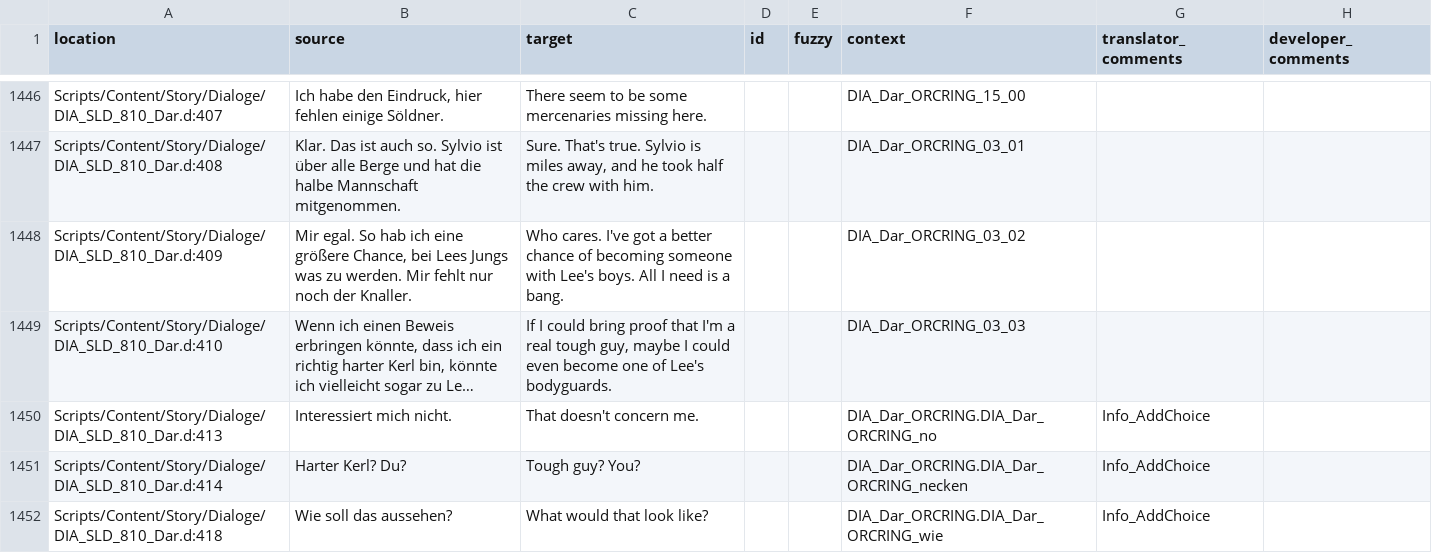
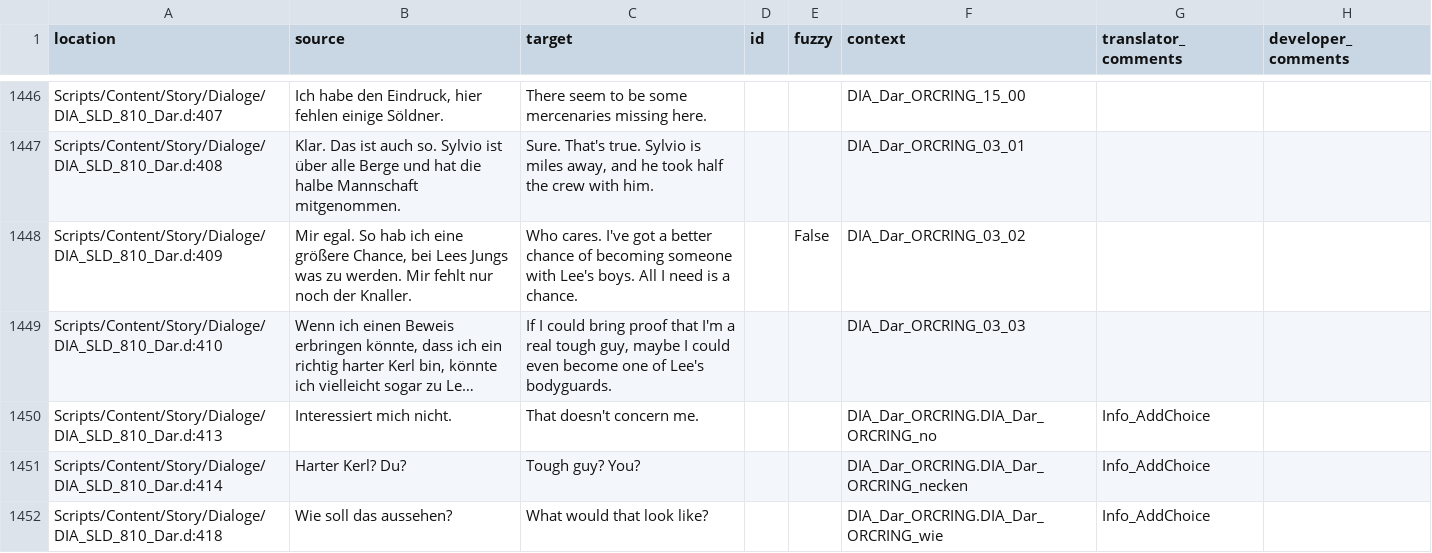
Before and after one commit to auronen/Gothic-2-localization, a CSV file: .translations/en/Dia_SLD.csv, drawn as a sheet; only a part is shown, gaps mark what is left out; long unchanged cells end in …; the diff names each change by its address in the sheet, - before the commit and + after, or states it on an @@ line.

Commit message:
Translated using Weblate (English)
Currently translated at 100.0% (1917 of 1917 strings)

Translation: Gothic 2: Night of the Raven/Dia_SLD
Translate-URL: http://weblate.cokoliv.eu/projects/gothic-2-night-of-the-raven/dia_sld/en/

```diff
--- a/.translations/en/Dia_SLD.csv
+++ b/.translations/en/Dia_SLD.csv
-C1448 (target): …is a bang.
+C1448 (target): …is a chance.
-E1448 (fuzzy): (empty)
+E1448 (fuzzy): False
```
